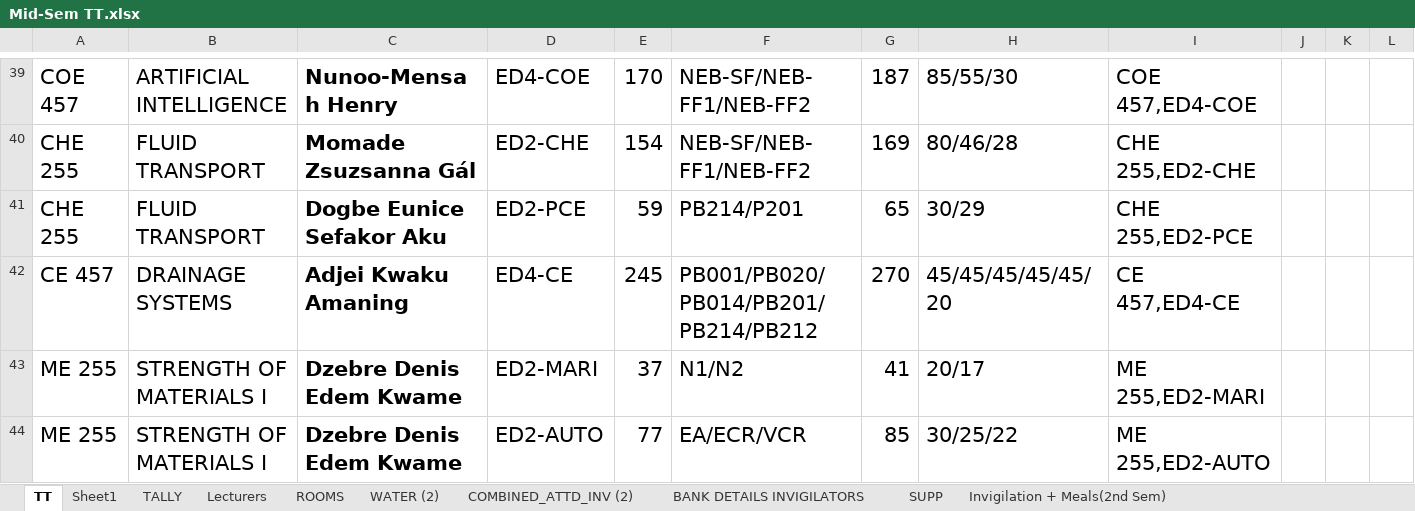
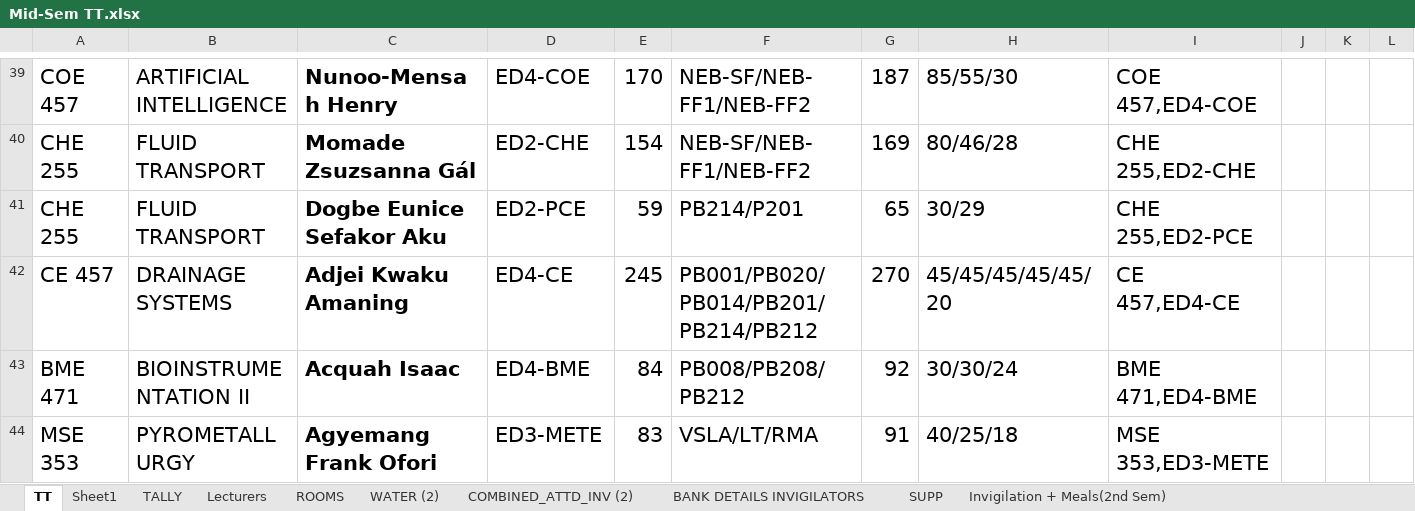
Before and after one commit to HerbertNtim/invigilation-automation, an Excel workbook: src/timetables/Mid-Sem TT.xlsx, sheet TT, drawn as a sheet; only a part is shown, gaps mark what is left out; the shorter side is filled out with more unchanged rows; values as stored, in another font and other column widths than the file's, no borders; charts and pictures and conditional formats not drawn; the diff covers the shown part only; the diff names each change by its address in the sheet, - before the commit and + after, or states it on an @@ line.

```diff
--- a/src/timetables/Mid-Sem TT.xlsx (sheet TT)
+++ b/src/timetables/Mid-Sem TT.xlsx (sheet TT)
-row 43: ME 255 | STRENGTH OF MATERIALS I | Dzebre Denis Edem Kwame | ED2-MARI | 37 | N1/N2 | 41 | 20/17 | ME 255,ED2-MARI
-row 44: ME 255 | STRENGTH OF MATERIALS I | Dzebre Denis Edem Kwame | ED2-AUTO | 77 | EA/ECR/VCR | 85 | 30/25/22 | ME 255,ED2-AUTO
```
Also changed, not shown: 1 removed row and 2 edited cells elsewhere in this sheet, sheet Sheet1, sheet TALLY, formulas that keep their value, src/outputs/Mid-Sem TT-cleaned.xlsx, src/outputs/ta_schedule-final.xlsx, 7 other files.
